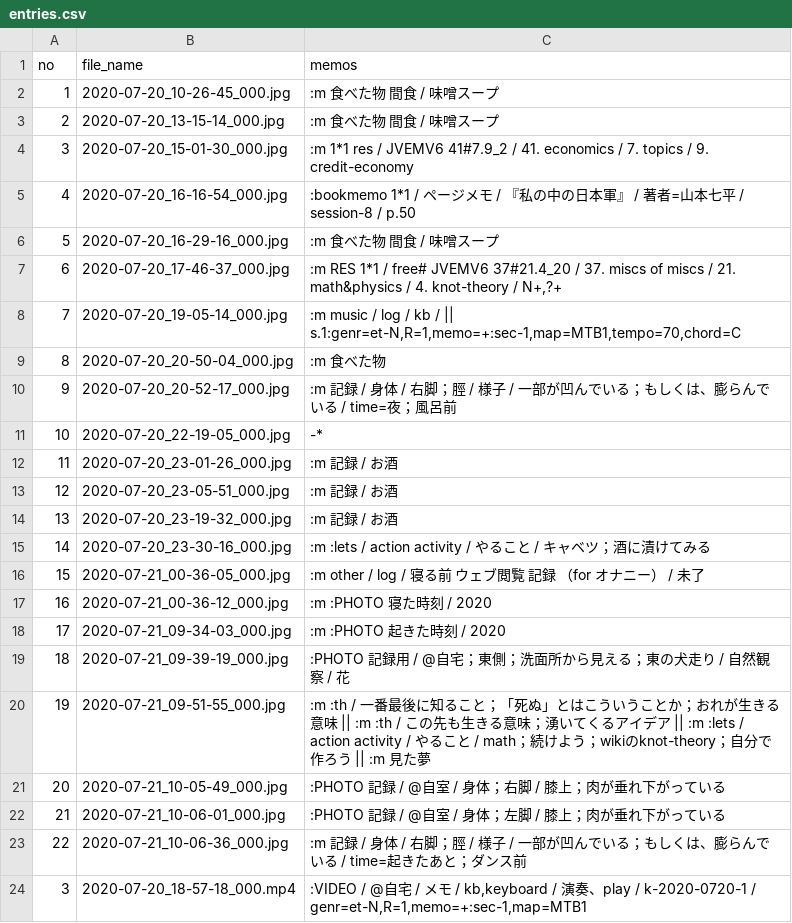
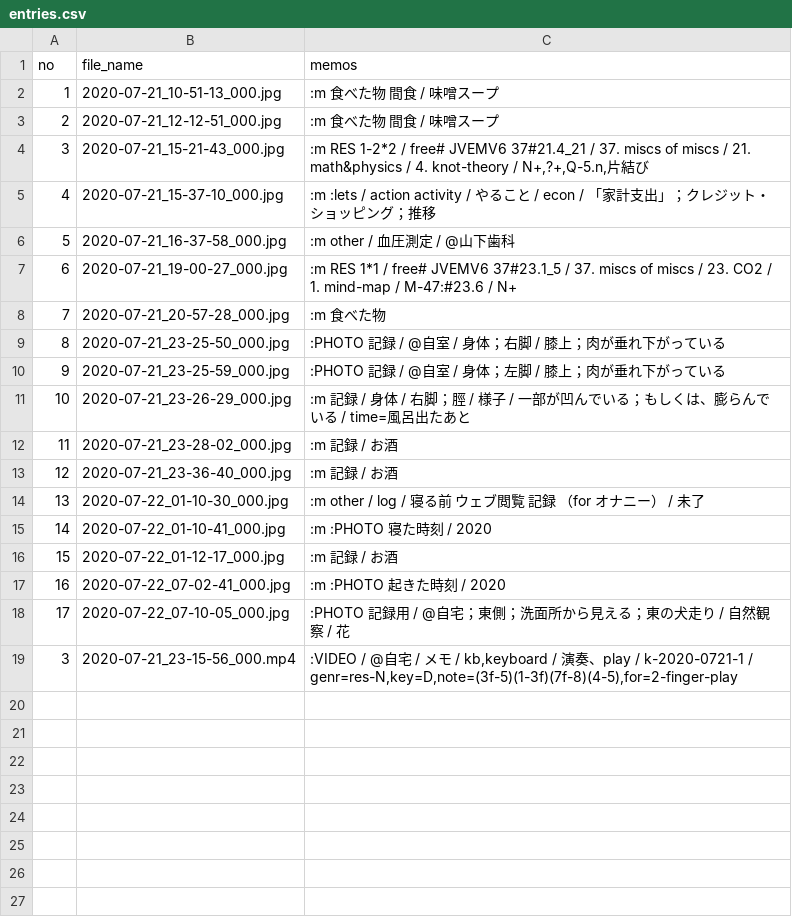
Before and after one commit to iwabuchiken/Cake_IFM11, a CSV file: lib/others/entries.csv, drawn as a sheet.

```diff
--- a/lib/others/entries.csv
+++ b/lib/others/entries.csv
@@ -1,24 +1,19 @@
 no	file_name	memos
-1	2020-07-20_10-26-45_000.jpg	:m 食べた物　間食 / 味噌スープ
-2	2020-07-20_13-15-14_000.jpg	:m 食べた物　間食 / 味噌スープ
-3	2020-07-20_15-01-30_000.jpg	:m 1*1 res / JVEMV6 41#7.9_2 / 41. economics / 7. topics / 9. credit-economy
-4	2020-07-20_16-16-54_000.jpg	:bookmemo 1*1 / ページメモ / 『私の中の日本軍』 / 著者=山本七平 / session-8 / p.50
-5	2020-07-20_16-29-16_000.jpg	:m 食べた物　間食 / 味噌スープ
-6	2020-07-20_17-46-37_000.jpg	:m RES 1*1 / free# JVEMV6 37#21.4_20 / 37. miscs of miscs / 21. math&physics / 4. knot-theory / N+,?+
-7	2020-07-20_19-05-14_000.jpg	:m music / log / kb / || s.1:genr=et-N,R=1,memo=+:sec-1,map=MTB1,tempo=70,chord=C
-8	2020-07-20_20-50-04_000.jpg	:m 食べた物
-9	2020-07-20_20-52-17_000.jpg	:m 記録 / 身体 / 右脚；脛 / 様子 / 一部が凹んでいる；もしくは、膨らんでいる / time=夜；風呂前
-10	2020-07-20_22-19-05_000.jpg	-*
-11	2020-07-20_23-01-26_000.jpg	:m 記録 / お酒
-12	2020-07-20_23-05-51_000.jpg	:m 記録 / お酒
-13	2020-07-20_23-19-32_000.jpg	:m 記録 / お酒
-14	2020-07-20_23-30-16_000.jpg	:m :lets / action activity / やること / キャベツ；酒に漬けてみる
-15	2020-07-21_00-36-05_000.jpg	:m other / log / 寝る前　ウェブ閲覧　記録　（for オナニー） / 未了
-16	2020-07-21_00-36-12_000.jpg	:m :PHOTO 寝た時刻 / 2020
-17	2020-07-21_09-34-03_000.jpg	:m :PHOTO 起きた時刻 / 2020
-18	2020-07-21_09-39-19_000.jpg	:PHOTO 記録用 / @自宅；東側；洗面所から見える；東の犬走り / 自然観察 / 花
-19	2020-07-21_09-51-55_000.jpg	:m :th / 一番最後に知ること；「死ぬ」とはこういうことか；おれが生きる意味 || :m :th / この先も生きる意味；湧いてくるアイデア || :m :lets / action activity / やること / math；続けよう；wikiのknot-theory；自分で作ろう || :m 見た夢
-20	2020-07-21_10-05-49_000.jpg	:PHOTO 記録 / @自室　/ 身体；右脚 / 膝上；肉が垂れ下がっている
-21	2020-07-21_10-06-01_000.jpg	:PHOTO 記録 / @自室　/ 身体；左脚 / 膝上；肉が垂れ下がっている
-22	2020-07-21_10-06-36_000.jpg	:m 記録 / 身体 / 右脚；脛 / 様子 / 一部が凹んでいる；もしくは、膨らんでいる / time=起きたあと；ダンス前
-3	2020-07-20_18-57-18_000.mp4	:VIDEO / @自宅 / メモ / kb,keyboard / 演奏、play / k-2020-0720-1 / genr=et-N,R=1,memo=+:sec-1,map=MTB1
+1	2020-07-21_10-51-13_000.jpg	:m 食べた物　間食 / 味噌スープ
+2	2020-07-21_12-12-51_000.jpg	:m 食べた物　間食 / 味噌スープ
+3	2020-07-21_15-21-43_000.jpg	:m RES 1-2*2 / free# JVEMV6 37#21.4_21 / 37. miscs of miscs / 21. math&physics / 4. knot-theory / N+,?+,Q-5.n,片結び
+4	2020-07-21_15-37-10_000.jpg	:m :lets / action activity / やること / econ / 「家計支出」；クレジット・ショッピング；推移
+5	2020-07-21_16-37-58_000.jpg	:m other / 血圧測定 / @山下歯科
+6	2020-07-21_19-00-27_000.jpg	:m RES 1*1 / free# JVEMV6 37#23.1_5 / 37. miscs of miscs / 23. CO2 / 1. mind-map / M-47:#23.6 / N+
+7	2020-07-21_20-57-28_000.jpg	:m 食べた物
+8	2020-07-21_23-25-50_000.jpg	:PHOTO 記録 / @自室　/ 身体；右脚 / 膝上；肉が垂れ下がっている
+9	2020-07-21_23-25-59_000.jpg	:PHOTO 記録 / @自室　/ 身体；左脚 / 膝上；肉が垂れ下がっている
+10	2020-07-21_23-26-29_000.jpg	:m 記録 / 身体 / 右脚；脛 / 様子 / 一部が凹んでいる；もしくは、膨らんでいる / time=風呂出たあと
+11	2020-07-21_23-28-02_000.jpg	:m 記録 / お酒
+12	2020-07-21_23-36-40_000.jpg	:m 記録 / お酒
+13	2020-07-22_01-10-30_000.jpg	:m other / log / 寝る前　ウェブ閲覧　記録　（for オナニー） / 未了
+14	2020-07-22_01-10-41_000.jpg	:m :PHOTO 寝た時刻 / 2020
+15	2020-07-22_01-12-17_000.jpg	:m 記録 / お酒
+16	2020-07-22_07-02-41_000.jpg	:m :PHOTO 起きた時刻 / 2020
+17	2020-07-22_07-10-05_000.jpg	:PHOTO 記録用 / @自宅；東側；洗面所から見える；東の犬走り / 自然観察 / 花
+3	2020-07-21_23-15-56_000.mp4	:VIDEO / @自宅 / メモ / kb,keyboard / 演奏、play / k-2020-0721-1 / genr=res-N,key=D,note=(3f-5)(1-3f)(7f-8)(4-5),for=2-finger-play
```
Also changed, not shown: 4 other files.
